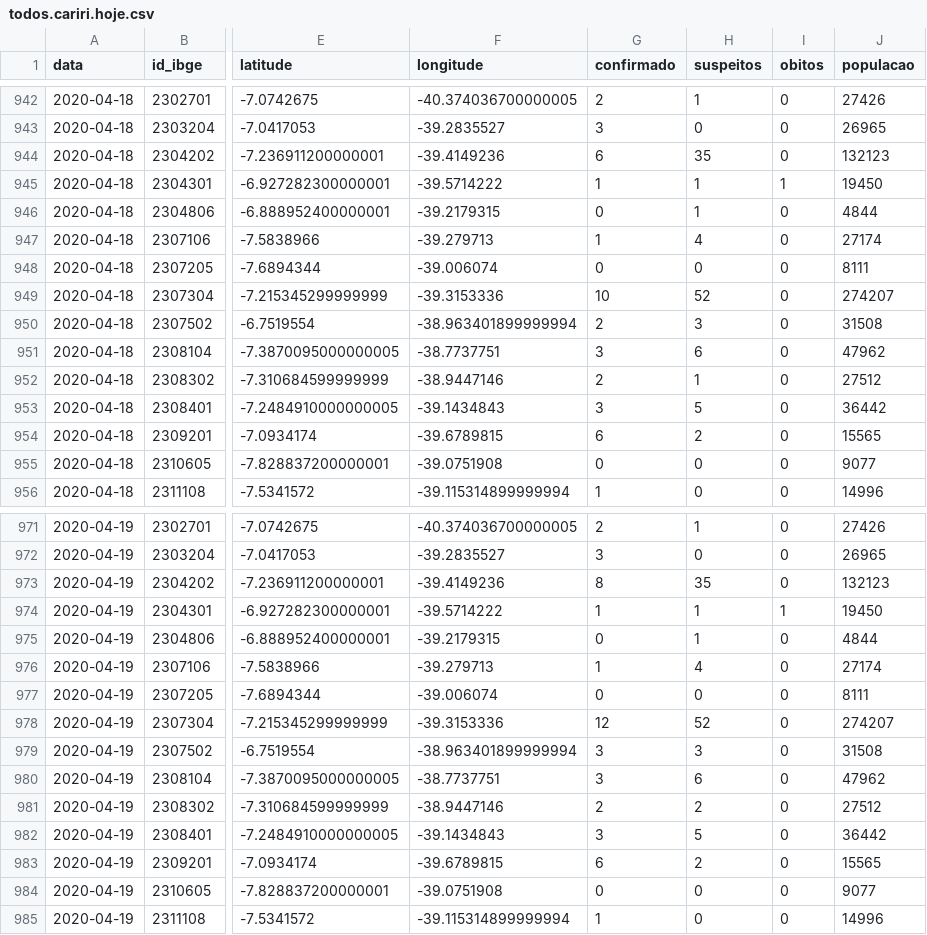
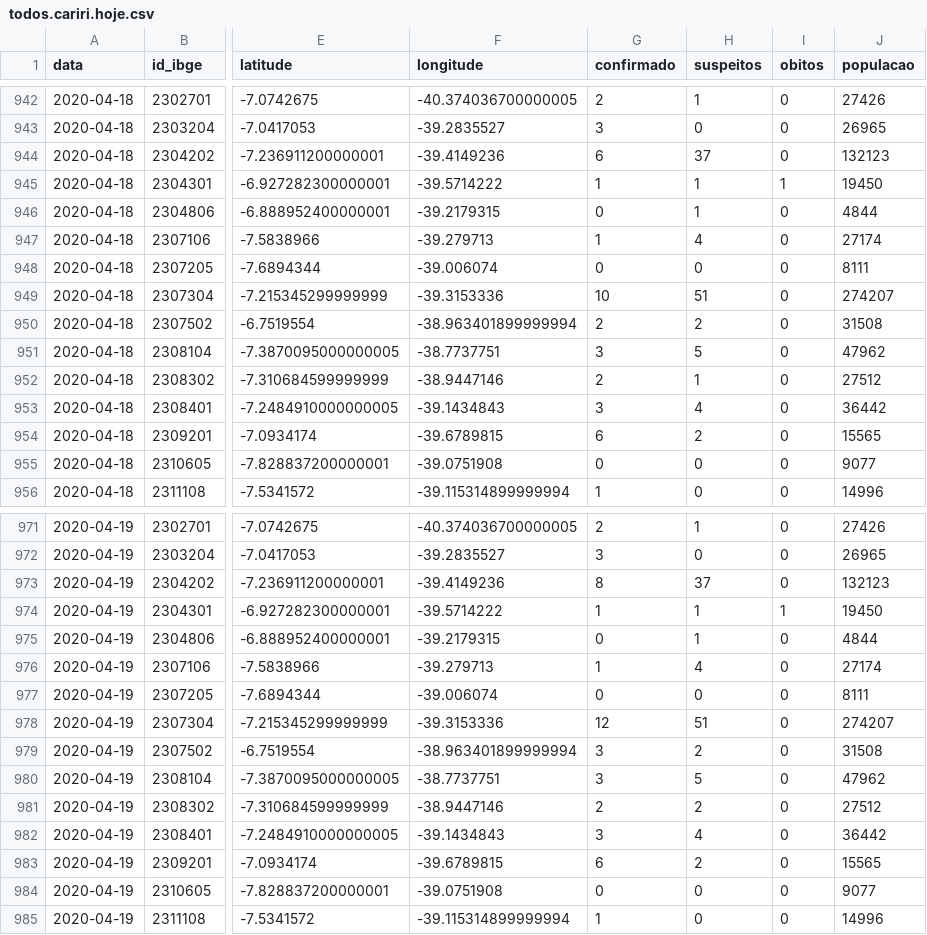
Before and after one commit to rafaelperazzo/covid19, a CSV file: todos.cariri.hoje.csv, drawn as a sheet; only a part is shown, gaps mark what is left out; the diff covers the shown part only; the diff names each change by its address in the sheet, - before the commit and + after, or states it on an @@ line.

```diff
--- a/todos.cariri.hoje.csv
+++ b/todos.cariri.hoje.csv
-H944 (suspeitos): 35
+H944 (suspeitos): 37
-H949 (suspeitos): 52
+H949 (suspeitos): 51
-H950 (suspeitos): 3
+H950 (suspeitos): 2
-H951 (suspeitos): 6
+H951 (suspeitos): 5
-H953 (suspeitos): 5
+H953 (suspeitos): 4
-H973 (suspeitos): 35
+H973 (suspeitos): 37
-H978 (suspeitos): 52
+H978 (suspeitos): 51
-H979 (suspeitos): 3
+H979 (suspeitos): 2
-H980 (suspeitos): 6
+H980 (suspeitos): 5
-H982 (suspeitos): 5
+H982 (suspeitos): 4
```
Also changed, not shown: 103 edited cells elsewhere in this file, 5 other files.
